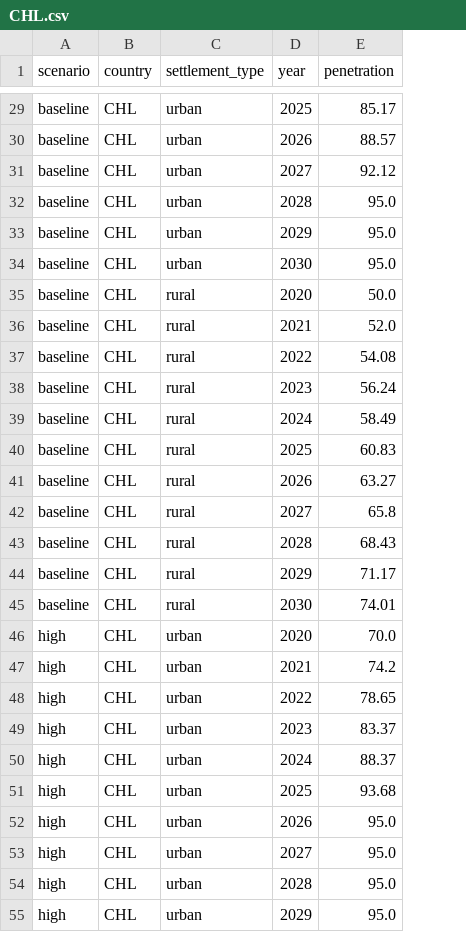
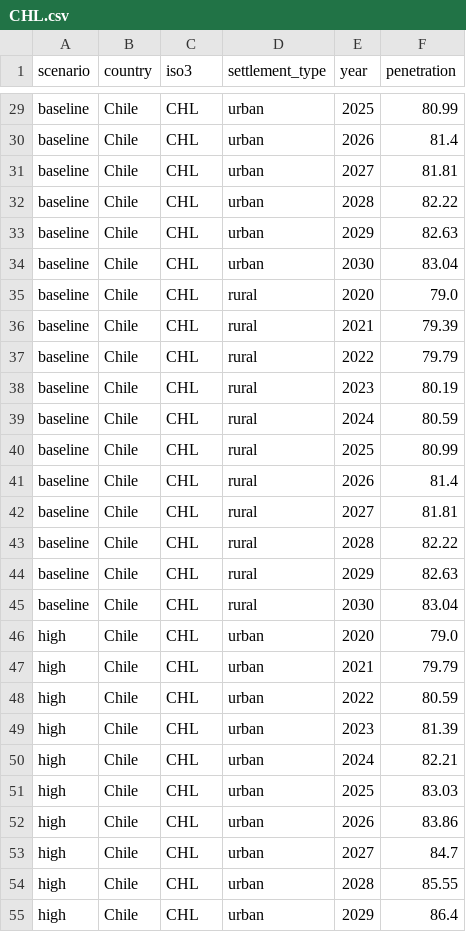
Before and after one commit to edwardoughton/cucumber, a CSV file: vis/smartphones/data_inputs/CHL.csv, drawn as a sheet; only a part is shown, gaps mark what is left out; addresses are those after the commit; the diff covers the shown part only; the diff names each change by its address in the sheet, - before the commit and + after, or states it on an @@ line.

```diff
--- a/vis/smartphones/data_inputs/CHL.csv
+++ b/vis/smartphones/data_inputs/CHL.csv
+column B (country), rows 29-55: all Chile
-C1: country
+C1: iso3
-F29 (penetration): 85.17
+F29 (penetration): 80.99
-F30 (penetration): 88.57
+F30 (penetration): 81.4
-F31 (penetration): 92.12
+F31 (penetration): 81.81
-F32 (penetration): 95.0
+F32 (penetration): 82.22
-F33 (penetration): 95.0
+F33 (penetration): 82.63
-F34 (penetration): 95.0
+F34 (penetration): 83.04
-F35 (penetration): 50.0
+F35 (penetration): 79.0
-F36 (penetration): 52.0
+F36 (penetration): 79.39
-F37 (penetration): 54.08
+F37 (penetration): 79.79
-F38 (penetration): 56.24
+F38 (penetration): 80.19
-F39 (penetration): 58.49
+F39 (penetration): 80.59
-F40 (penetration): 60.83
+F40 (penetration): 80.99
-F41 (penetration): 63.27
+F41 (penetration): 81.4
-F42 (penetration): 65.8
+F42 (penetration): 81.81
-F43 (penetration): 68.43
+F43 (penetration): 82.22
-F44 (penetration): 71.17
+F44 (penetration): 82.63
-F45 (penetration): 74.01
+F45 (penetration): 83.04
-F46 (penetration): 70.0
+F46 (penetration): 79.0
-F47 (penetration): 74.2
+F47 (penetration): 79.79
-F48 (penetration): 78.65
+F48 (penetration): 80.59
-F49 (penetration): 83.37
+F49 (penetration): 81.39
-F50 (penetration): 88.37
+F50 (penetration): 82.21
-F51 (penetration): 93.68
+F51 (penetration): 83.03
-F52 (penetration): 95.0
+F52 (penetration): 83.86
-F53 (penetration): 95.0
+F53 (penetration): 84.7
-F54 (penetration): 95.0
+F54 (penetration): 85.55
-F55 (penetration): 95.0
+F55 (penetration): 86.4
```
Also changed, not shown: 39 edited cells elsewhere in this file, vis/smartphones/data_inputs/COL.csv, vis/subscriptions/data_inputs/CHL.csv, 26 other files.
